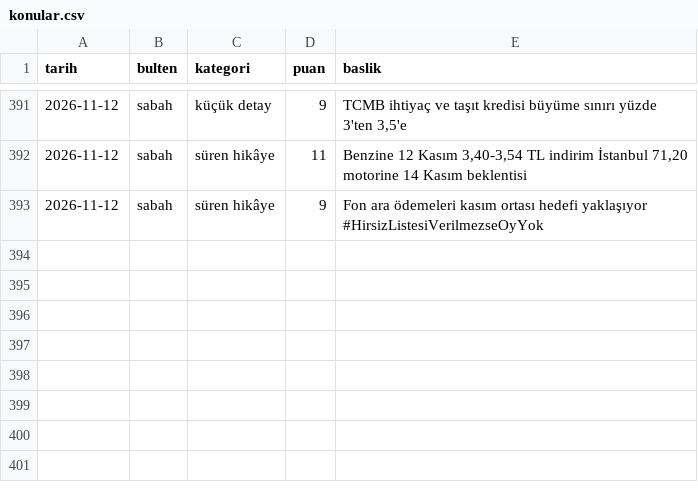
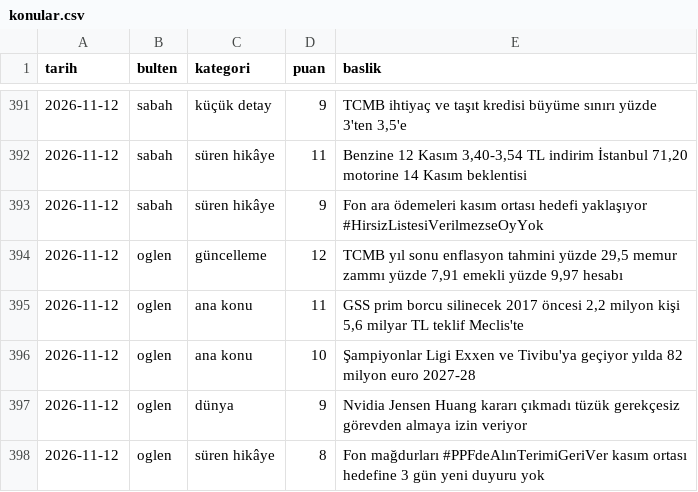
Before and after one commit to ozanturk19/Paranediyor, a CSV file: gundem/konular.csv, drawn as a sheet; only a part is shown, gaps mark what is left out; the diff names each change by its address in the sheet, - before the commit and + after, or states it on an @@ line.

```diff
--- a/gundem/konular.csv
+++ b/gundem/konular.csv
+row 394: 2026-11-12 | oglen | güncelleme | 12 | TCMB yıl sonu enflasyon tahmini yüzde 29,5 memur zammı yüzde 7,91 emekli yüzde 9,97 hesabı
+row 395: 2026-11-12 | oglen | ana konu | 11 | GSS prim borcu silinecek 2017 öncesi 2,2 milyon kişi 5,6 milyar TL teklif Meclis'te
+row 396: 2026-11-12 | oglen | ana konu | 10 | Şampiyonlar Ligi Exxen ve Tivibu'ya geçiyor yılda 82 milyon euro 2027-28
+row 397: 2026-11-12 | oglen | dünya | 9 | Nvidia Jensen Huang kararı çıkmadı tüzük gerekçesiz görevden almaya izin veriyor
+row 398: 2026-11-12 | oglen | süren hikâye | 8 | Fon mağdurları #PPFdeAlınTerimiGeriVer kasım ortası hedefine 3 gün yeni duyuru yok
```
Also changed, not shown: 3 other files.
